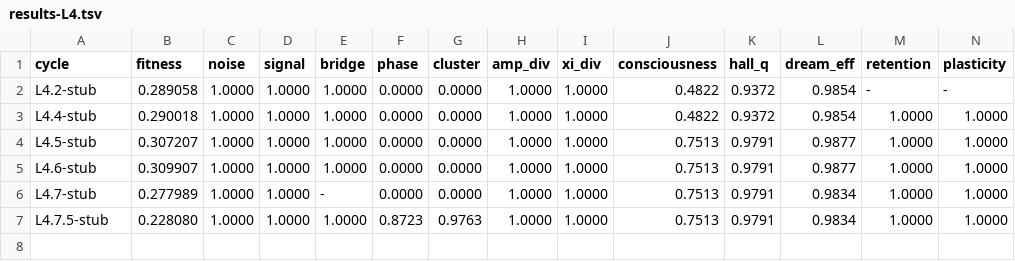
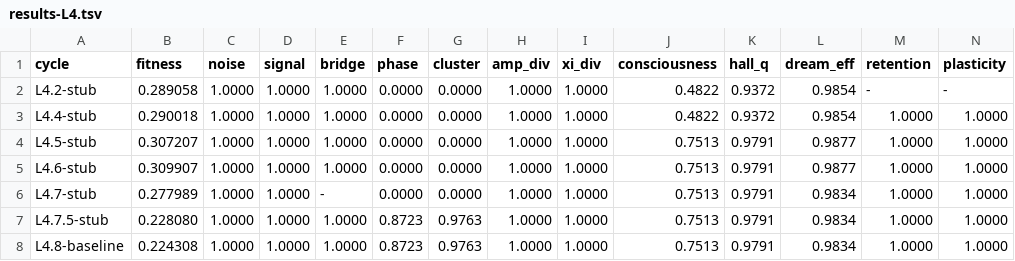
Before and after one commit to NickFlach/kannaka-memory, a TSV file: experiments/results-L4.tsv, drawn as a sheet; only a part is shown; rows hold the shown columns only; the diff names each change by its address in the sheet, - before the commit and + after, or states it on an @@ line.

Commit message:
experiment: L4.8 — 10-run baseline (first real L4 measurement)

```diff
--- a/experiments/results-L4.tsv
+++ b/experiments/results-L4.tsv
+row 8: L4.8-baseline | 0.224308 | 1.0000 | 1.0000 | 1.0000 | 0.8723 | 0.9763 | 1.0000 | 1.0000 | 0.7513 | 0.9791 | 0.9834 | 1.0000 | 1.0000
```
Also changed, not shown: 1 other file.
